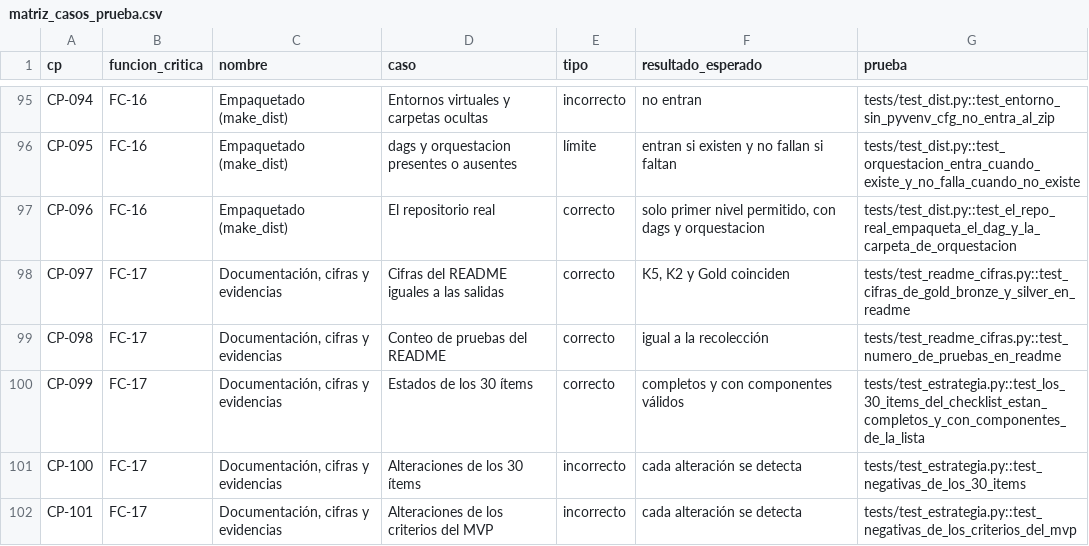
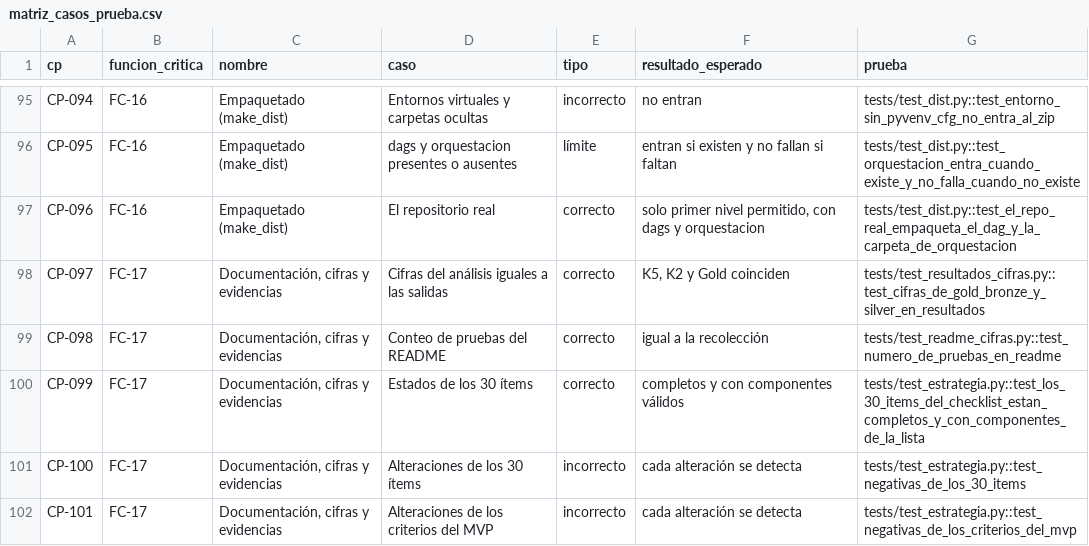
Before and after one commit to DanielAlxzBrand/etl-sismo-cali-2026, a CSV file: docs/validacion/matriz_casos_prueba.csv, drawn as a sheet; only a part is shown, gaps mark what is left out.

```diff
--- a/docs/validacion/matriz_casos_prueba.csv
+++ b/docs/validacion/matriz_casos_prueba.csv
@@ -97,3 +97,3 @@ CP-095,FC-16,Empaquetado (make_dist),dags y orquestacion presentes o ausentes,l
 CP-096,FC-16,Empaquetado (make_dist),El repositorio real,correcto,"solo primer nivel permitido, con dags y orquestacion",tests/test_dist.py::test_el_repo_real_empaqueta_el_dag_y_la_carpeta_de_orquestacion
-CP-097,FC-17,"Documentación, cifras y evidencias",Cifras del README iguales a las salidas,correcto,"K5, K2 y Gold coinciden",tests/test_readme_cifras.py::test_cifras_de_gold_bronze_y_silver_en_readme
+CP-097,FC-17,"Documentación, cifras y evidencias",Cifras del análisis iguales a las salidas,correcto,"K5, K2 y Gold coinciden",tests/test_resultados_cifras.py::test_cifras_de_gold_bronze_y_silver_en_resultados
 CP-098,FC-17,"Documentación, cifras y evidencias",Conteo de pruebas del README,correcto,igual a la recolección,tests/test_readme_cifras.py::test_numero_de_pruebas_en_readme
```
Also changed, not shown: docs/checklist/trazabilidad.csv, 24 other files.
